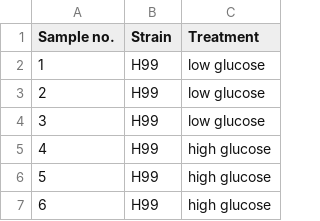
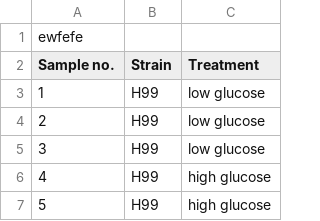
Before and after one commit to annabrisland/RNASeq-app, a CSV file: metadata_test.csv, drawn as a sheet; only a part is shown; the shorter side is filled out with more unchanged rows; the diff names each change by its address in the sheet, - before the commit and + after, or states it on an @@ line.

```diff
--- a/metadata_test.csv
+++ b/metadata_test.csv
+row 1: ewfefe
```
Also changed, not shown: 6 other files.
